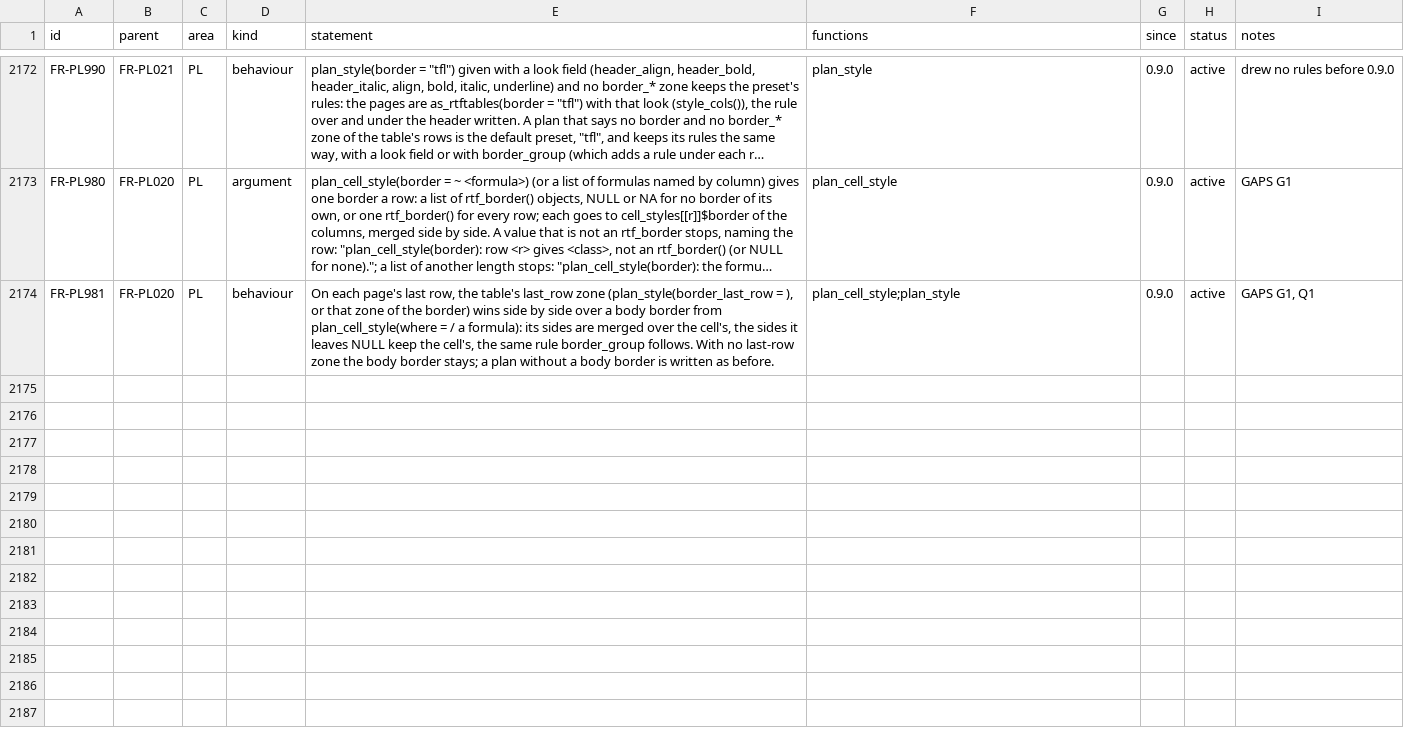
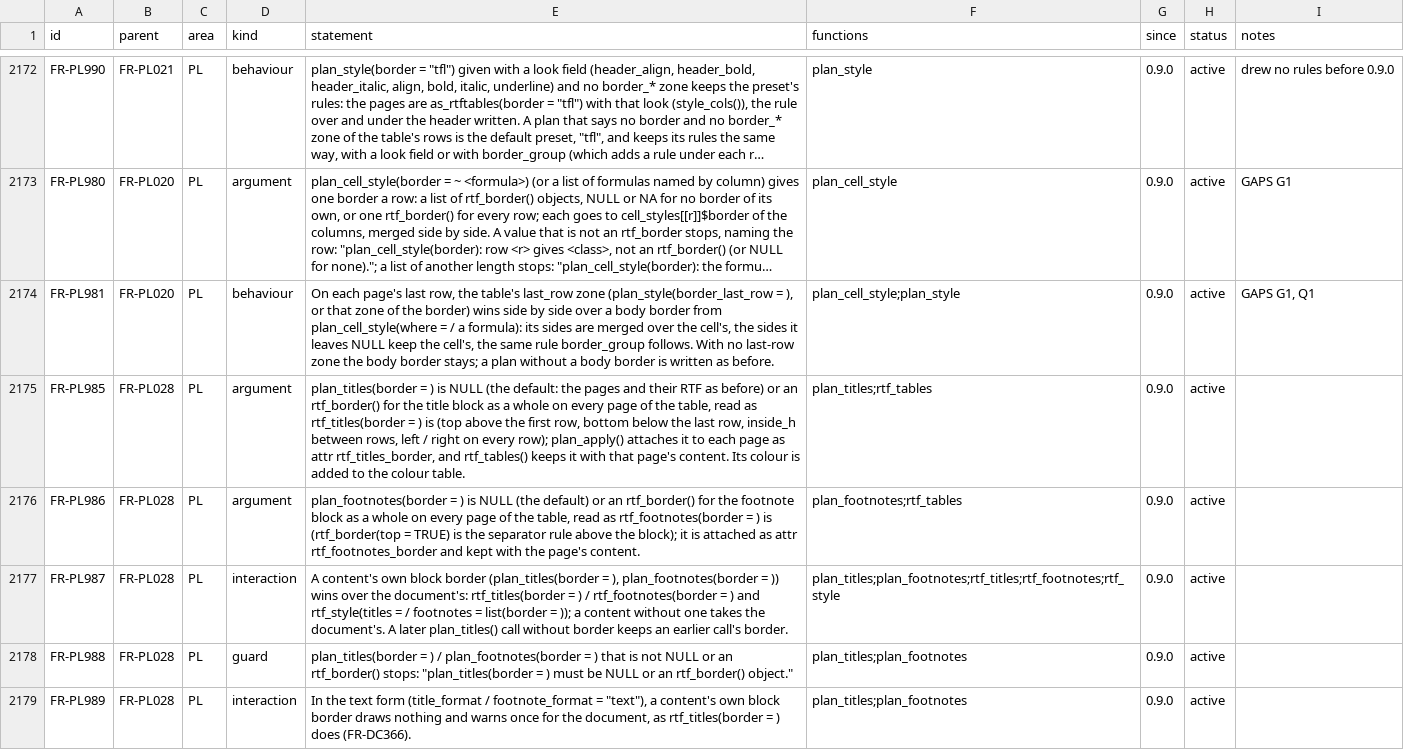
Before and after one commit to ichirio/rtfreporter, a CSV file: inst/validation/requirements.csv, drawn as a sheet; only a part is shown, gaps mark what is left out; long unchanged cells end in …; the diff names each change by its address in the sheet, - before the commit and + after, or states it on an @@ line.

```diff
--- a/inst/validation/requirements.csv
+++ b/inst/validation/requirements.csv
+row 2175: FR-PL985 | FR-PL028 | PL | argument | plan_titles(border = ) is NULL (the default: the pages and their RTF as before) or an rtf_border() for the title block as a whole on every page of the table, read as rtf_titles(border = ) is (top above the first row, bottom below the last row, inside_h between rows, left / right on every row); plan_apply() attaches it to each page as attr rtf_titles_border, and rtf_tables() keeps it with that page's content. Its colour is added to the colour table. | plan_titles;rtf_tables | 0.9.0 | active
+row 2176: FR-PL986 | FR-PL028 | PL | argument | plan_footnotes(border = ) is NULL (the default) or an rtf_border() for the footnote block as a whole on every page of the table, read as rtf_footnotes(border = ) is (rtf_border(top = TRUE) is the separator rule above the block); it is attached as attr rtf_footnotes_border and kept with the page's content. | plan_footnotes;rtf_tables | 0.9.0 | active
+row 2177: FR-PL987 | FR-PL028 | PL | interaction | A content's own block border (plan_titles(border = ), plan_footnotes(border = )) wins over the document's: rtf_titles(border = ) / rtf_footnotes(border = ) and rtf_style(titles = / footnotes = list(border = )); a content without one takes the document's. A later plan_titles() call without border keeps an earlier call's border. | plan_titles;plan_footnotes;rtf_titles;rtf_footnotes;rtf_style | 0.9.0 | active
+row 2178: FR-PL988 | FR-PL028 | PL | guard | plan_titles(border = ) / plan_footnotes(border = ) that is not NULL or an rtf_border() stops: "plan_titles(border = ) must be NULL or an rtf_border() object." | plan_titles;plan_footnotes | 0.9.0 | active
+row 2179: FR-PL989 | FR-PL028 | PL | interaction | In the text form (title_format / footnote_format = "text"), a content's own block border draws nothing and warns once for the document, as rtf_titles(border = ) does (FR-DC366). | plan_titles;plan_footnotes | 0.9.0 | active
```
Also changed, not shown: inst/validation/test_map.csv, 12 other files.
